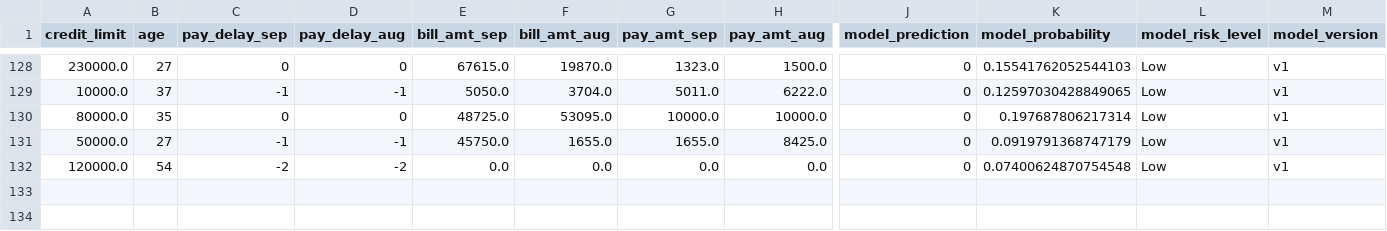
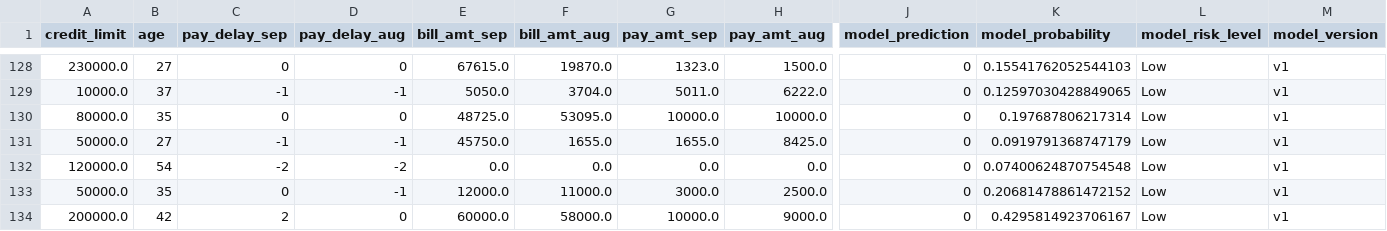
Before and after one commit to LeonardoMdSACode/ML-Inference-Service-with-Drift-Detection, a CSV file: data/production/predictions_log.csv, drawn as a sheet; only a part is shown, gaps mark what is left out; rows hold the shown columns only; the diff names each change by its address in the sheet, - before the commit and + after, or states it on an @@ line.

```diff
--- a/data/production/predictions_log.csv
+++ b/data/production/predictions_log.csv
+row 133: 50000.0 | 35 | 0 | -1 | 12000.0 | 11000.0 | 3000.0 | 2500.0 | 0 | 0.20681478861472152 | Low | v1
+row 134: 200000.0 | 42 | 2 | 0 | 60000.0 | 58000.0 | 10000.0 | 9000.0 | 0 | 0.4295814923706167 | Low | v1
```
Also changed, not shown: 2 other files.
